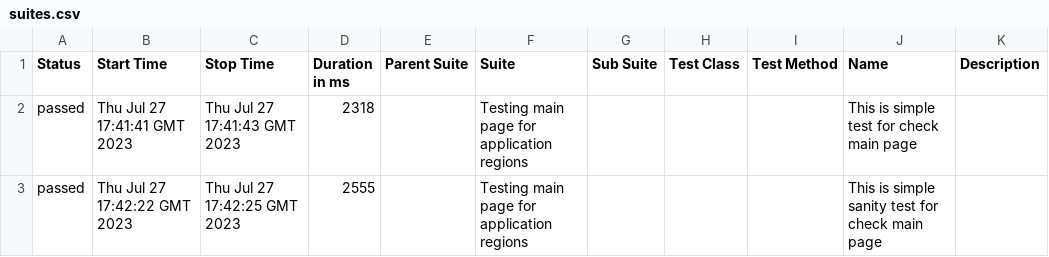
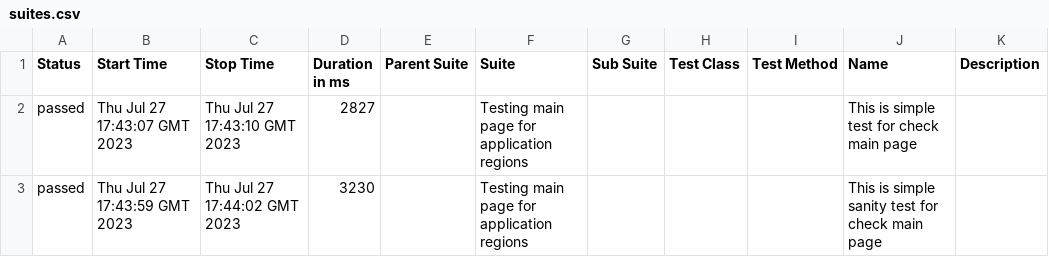
Before and after one commit to vaskocuturilo/Regions-Service, a CSV file: data/suites.csv, drawn as a sheet.

```diff
--- a/data/suites.csv
+++ b/data/suites.csv
@@ -1,3 +1,3 @@
 "Status","Start Time","Stop Time","Duration in ms","Parent Suite","Suite","Sub Suite","Test Class","Test Method","Name","Description"
-"passed","Thu Jul 27 17:41:41 GMT 2023","Thu Jul 27 17:41:43 GMT 2023","2318","","Testing main page for application regions","","","","This is simple test for check main page",""
-"passed","Thu Jul 27 17:42:22 GMT 2023","Thu Jul 27 17:42:25 GMT 2023","2555","","Testing main page for application regions","","","","This is simple sanity test for check main page",""
+"passed","Thu Jul 27 17:43:07 GMT 2023","Thu Jul 27 17:43:10 GMT 2023","2827","","Testing main page for application regions","","","","This is simple test for check main page",""
+"passed","Thu Jul 27 17:43:59 GMT 2023","Thu Jul 27 17:44:02 GMT 2023","3230","","Testing main page for application regions","","","","This is simple sanity test for check main page",""
```
Also changed, not shown: 19 other files.
